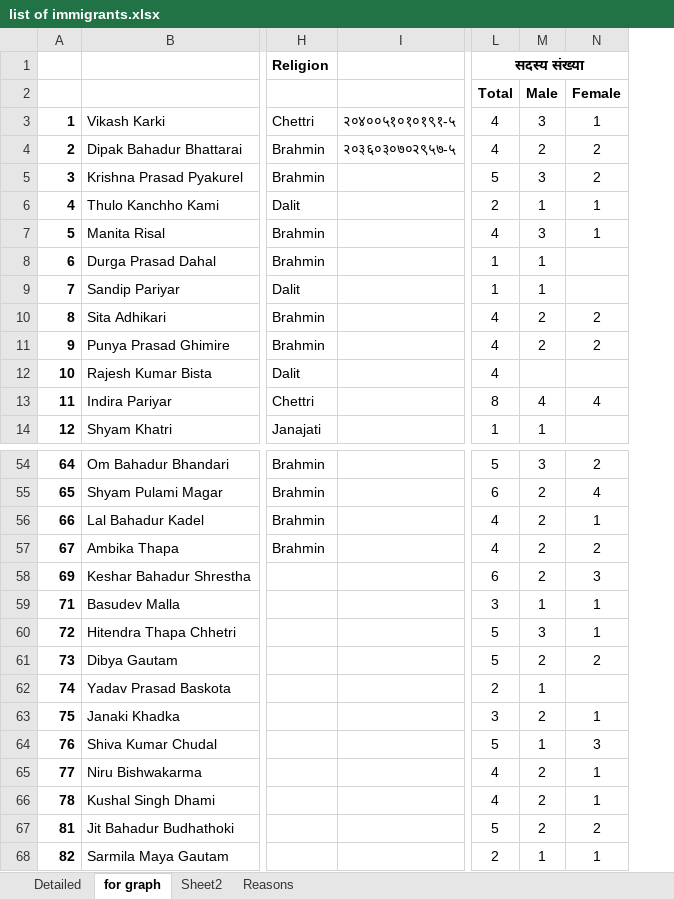
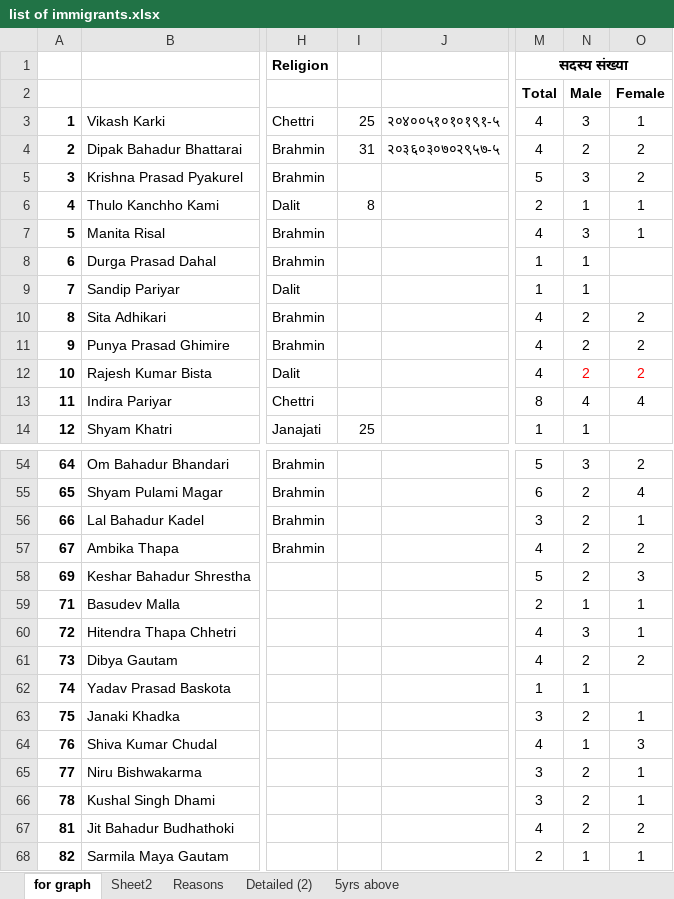
Before and after one commit to suwalcrystal/ward1, an Excel workbook: migration/list of immigrants.xlsx, sheet for graph, drawn as a sheet; only a part is shown, gaps mark what is left out; values as stored, in another font and other column widths than the file's, no borders; addresses are those after the commit; the diff covers the shown part only; the diff names each change by its address in the sheet, - before the commit and + after, or states it on an @@ line.

```diff
--- a/migration/list of immigrants.xlsx (sheet for graph)
+++ b/migration/list of immigrants.xlsx (sheet for graph)
@@ sheet tab hidden: Detailed @@
+sheet tab: Detailed (2)
+sheet tab: 5yrs above
+column I, rows 3-14: 25 | 31 |  | 8 |  |  |  |  |  |  |  | 25
-N12: (empty)
+N12: 2
-O12: (empty)
+O12: 2
-M56: 4
+M56: 3
-M58: 6
+M58: 5
-M59: 3
+M59: 2
-M60:M61: 5
+M60:M61: 4
-M62: 2
+M62: 1
-M64: 5
+M64: 4
-M65:M66: 4
+M65:M66: 3
-M67: 5
+M67: 4
```
Also changed, not shown: 1 added row elsewhere in this sheet, migration/tables.xlsx, 3 other files.
